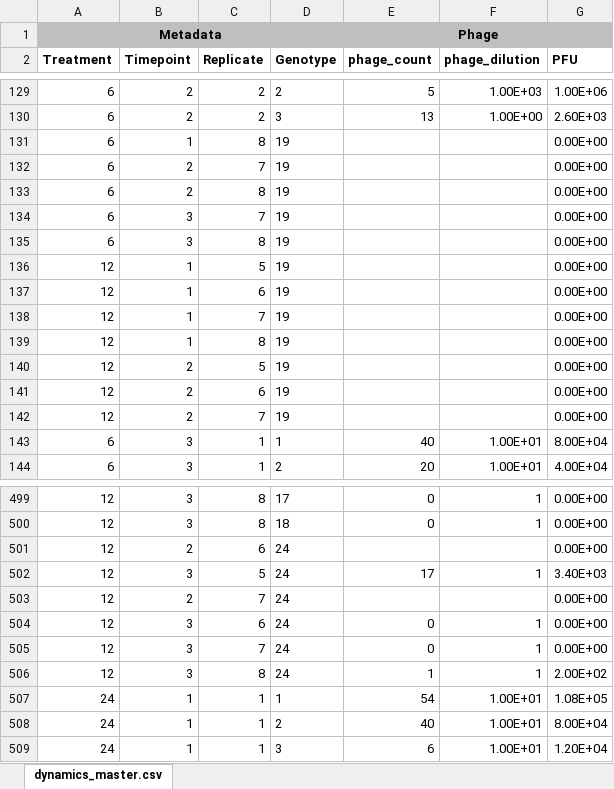
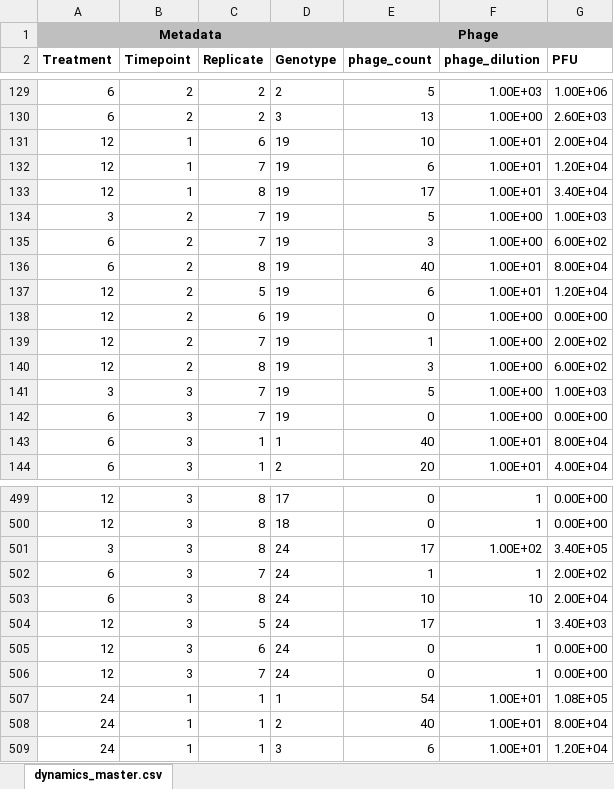
Before and after one commit to JackCommon/Relative_diversity, an Excel workbook: Experiment 1/original_data/phage_bygenotype_data.xlsx, sheet dynamics_master.csv, drawn as a sheet; only a part is shown, gaps mark what is left out; values as stored, in another font and other column widths than the file's, no borders; removed rows and columns are numbered as before the commit, all else as after; the diff covers the shown part only; the diff names each change by its address in the sheet, - before the commit and + after, or states it on an @@ line.

Commit message:
added final phage by-genotype data, updated code and associated figure, and added a new by-replicate by-genotype figure

```diff
--- a/Experiment 1/original_data/phage_bygenotype_data.xlsx (sheet dynamics_master.csv)
+++ b/Experiment 1/original_data/phage_bygenotype_data.xlsx (sheet dynamics_master.csv)
-row 131: 6 | 1 | 8 | 19 |  |  | 0.00E+00
-row 132: 6 | 2 | 7 | 19 |  |  | 0.00E+00
-row 133: 6 | 2 | 8 | 19 |  |  | 0.00E+00
-row 134: 6 | 3 | 7 | 19 |  |  | 0.00E+00
-row 135: 6 | 3 | 8 | 19 |  |  | 0.00E+00
-row 136: 12 | 1 | 5 | 19 |  |  | 0.00E+00
-E131 (phage_count): (empty)
+E131 (phage_count): 10
-F131:F133 (phage_dilution): (empty)
+F131:F133 (phage_dilution): 1.00E+01
-G131 (PFU): 0.00E+00
+G131 (PFU): 2.00E+04
-E132 (phage_count): (empty)
+E132 (phage_count): 6
-G132 (PFU): 0.00E+00
+G132 (PFU): 1.20E+04
-E133 (phage_count): (empty)
+E133 (phage_count): 17
-G133 (PFU): 0.00E+00
+G133 (PFU): 3.40E+04
+row 134: 3 | 2 | 7 | 19 | 5 | 1.00E+00 | 1.00E+03
+row 135: 6 | 2 | 7 | 19 | 3 | 1.00E+00 | 6.00E+02
+row 136: 6 | 2 | 8 | 19 | 40 | 1.00E+01 | 8.00E+04
-E137 (phage_count): (empty)
+E137 (phage_count): 6
-F137 (phage_dilution): (empty)
+F137 (phage_dilution): 1.00E+01
-G137 (PFU): 0.00E+00
+G137 (PFU): 1.20E+04
-E138 (phage_count): (empty)
+E138 (phage_count): 0
-F138:F139 (phage_dilution): (empty)
+F138:F139 (phage_dilution): 1.00E+00
-E139 (phage_count): (empty)
+E139 (phage_count): 1
-G139 (PFU): 0.00E+00
+G139 (PFU): 2.00E+02
+row 140: 12 | 2 | 8 | 19 | 3 | 1.00E+00 | 6.00E+02
+row 141: 3 | 3 | 7 | 19 | 5 | 1.00E+00 | 1.00E+03
+row 142: 6 | 3 | 7 | 19 | 0 | 1.00E+00 | 0.00E+00
-row 501: 12 | 2 | 6 | 24 |  |  | 0.00E+00
+row 501: 3 | 3 | 8 | 24 | 17 | 1.00E+02 | 3.40E+05
+row 502: 6 | 3 | 7 | 24 | 1 | 1 | 2.00E+02
+row 503: 6 | 3 | 8 | 24 | 10 | 10 | 2.00E+04
-row 503: 12 | 2 | 7 | 24 |  |  | 0.00E+00
-row 506: 12 | 3 | 8 | 24 | 1 | 1 | 2.00E+02
```
Also changed, not shown: 40 added rows, 40 removed rows, 11 moved rows and 288 edited cells elsewhere in this sheet, formulas that keep their value, 3 other files.
